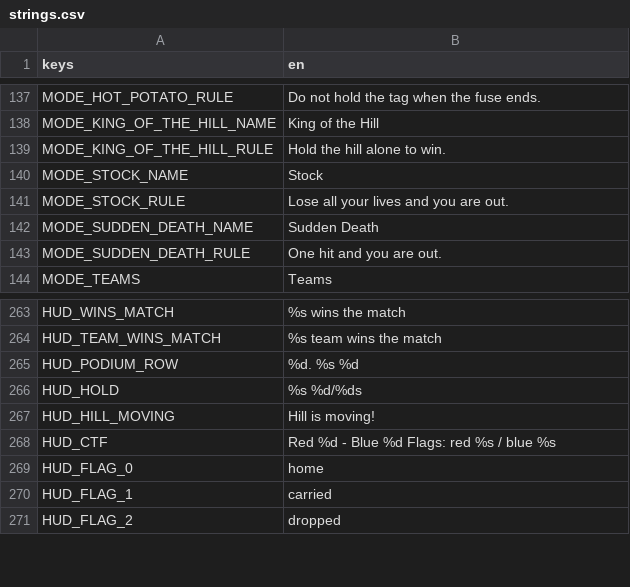
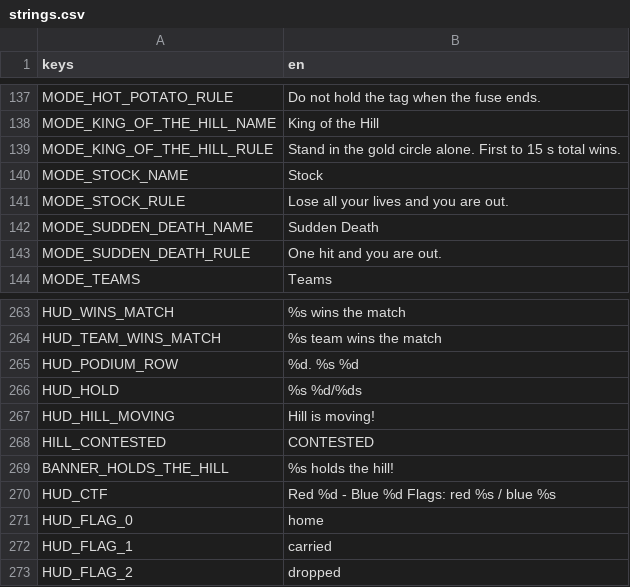
Before and after one commit to tkneeland/pickfight, a CSV file: translations/strings.csv, drawn as a sheet; only a part is shown, gaps mark what is left out.

```diff
--- a/translations/strings.csv
+++ b/translations/strings.csv
@@ -139,3 +139,3 @@ MODE_HOT_POTATO_RULE,Do not hold the tag when the fuse ends.
 MODE_KING_OF_THE_HILL_NAME,King of the Hill
-MODE_KING_OF_THE_HILL_RULE,Hold the hill alone to win.
+MODE_KING_OF_THE_HILL_RULE,Stand in the gold circle alone. First to 15 s total wins.
 MODE_STOCK_NAME,Stock
@@ -268,2 +268,4 @@ HUD_HOLD,%s %d/%ds
 HUD_HILL_MOVING,Hill is moving!
+HILL_CONTESTED,CONTESTED
+BANNER_HOLDS_THE_HILL,%s holds the hill!
 HUD_CTF,Red %d - Blue %d  Flags: red %s / blue %s
```
Also changed, not shown: 12 other files.
